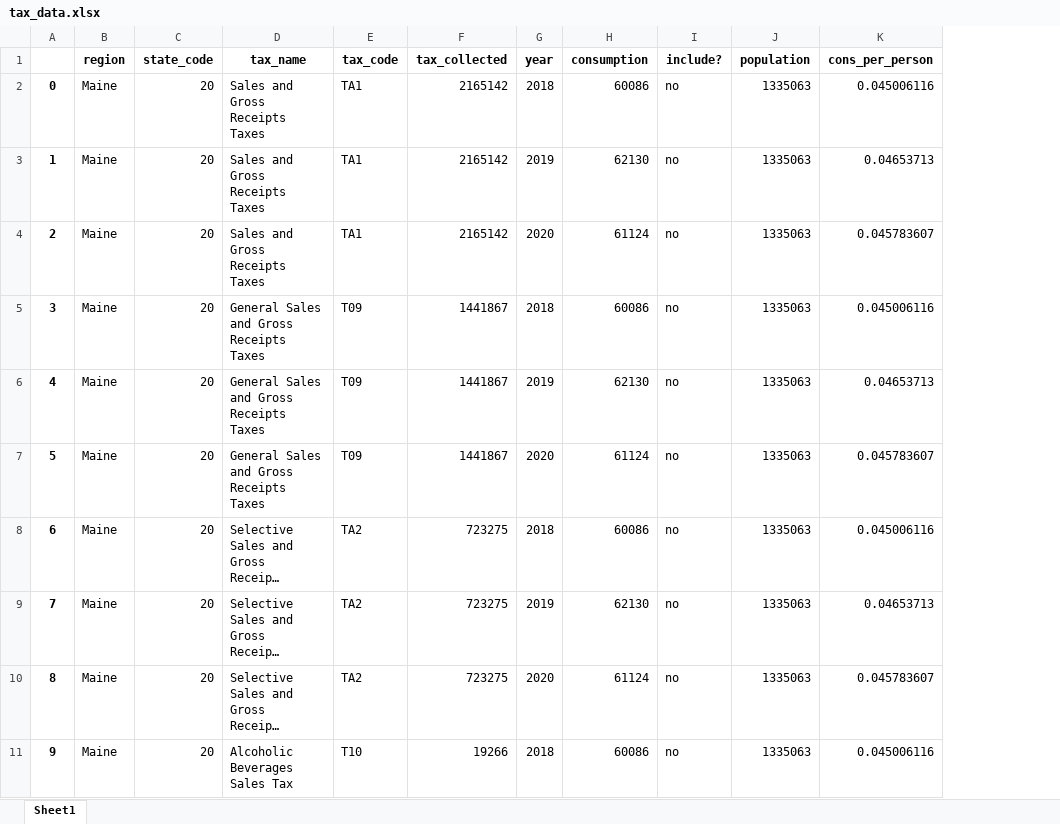
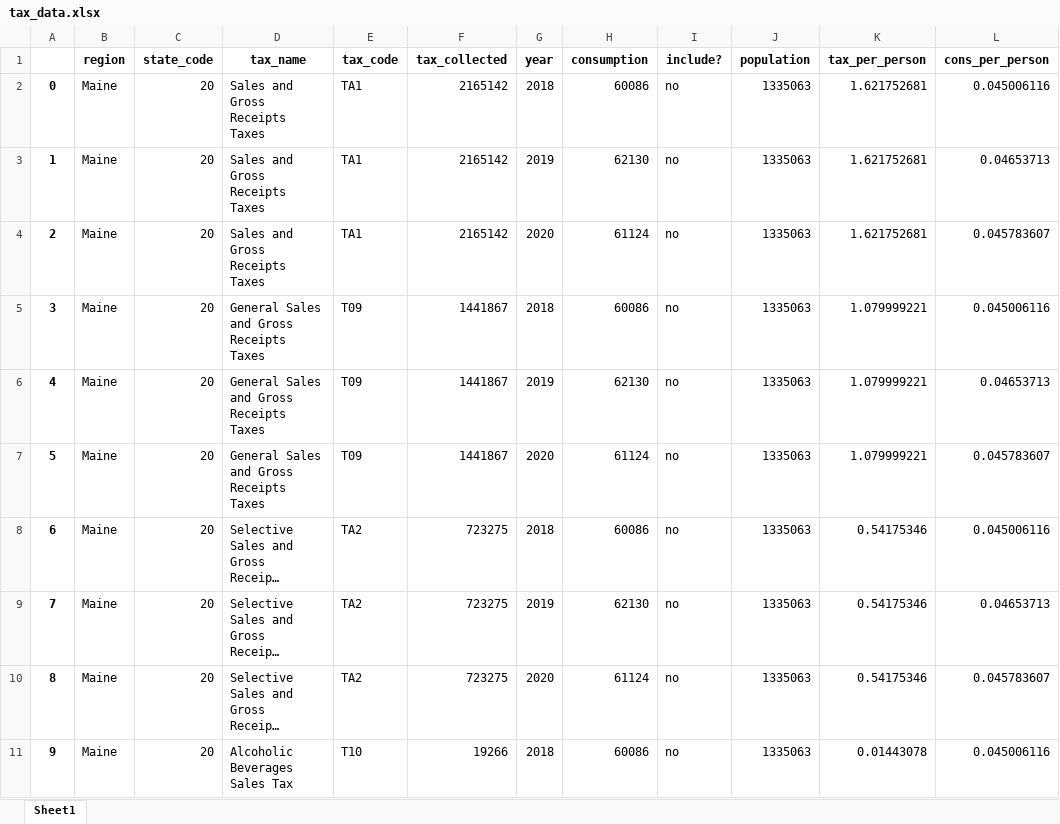
Before and after one commit to ybezginova2016/DA_5_US_income_tax, an Excel workbook: tax_data.xlsx, sheet Sheet1, drawn as a sheet; only a part is shown; long unchanged cells end in …; values as stored, in another font and other column widths than the file's, no borders; the diff names each change by its address in the sheet, - before the commit and + after, or states it on an @@ line.

```diff
--- a/tax_data.xlsx (sheet Sheet1)
+++ b/tax_data.xlsx (sheet Sheet1)
+column K (tax_per_person), rows 2-11: 1.621752681 | 1.621752681 | 1.621752681 | 1.079999221 | 1.079999221 | 1.079999221 | 0.54175346 | 0.54175346 | 0.54175346 | 0.01443078
```
Also changed, not shown: clean_income_tax_data.xlsx, 1 other file.
